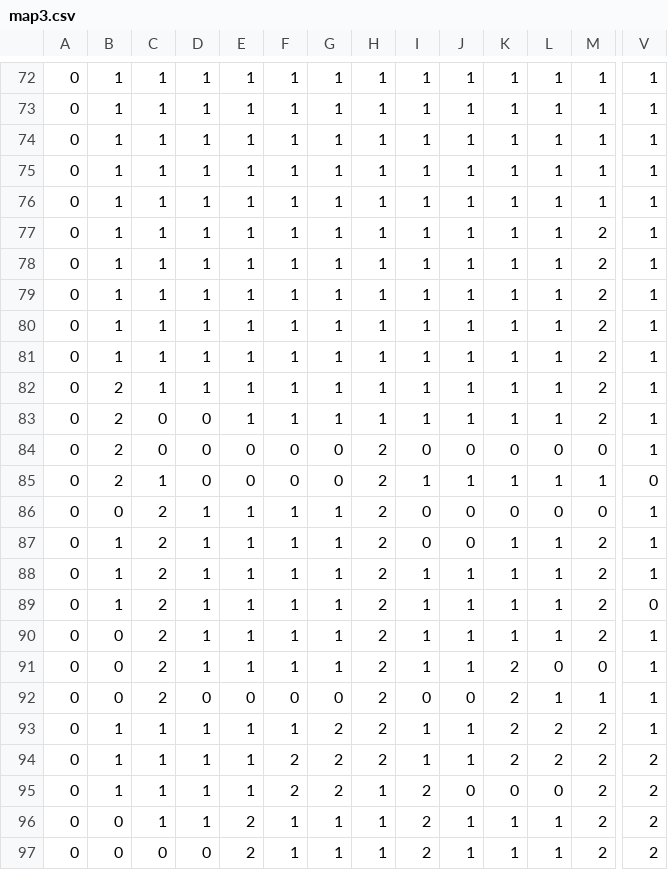
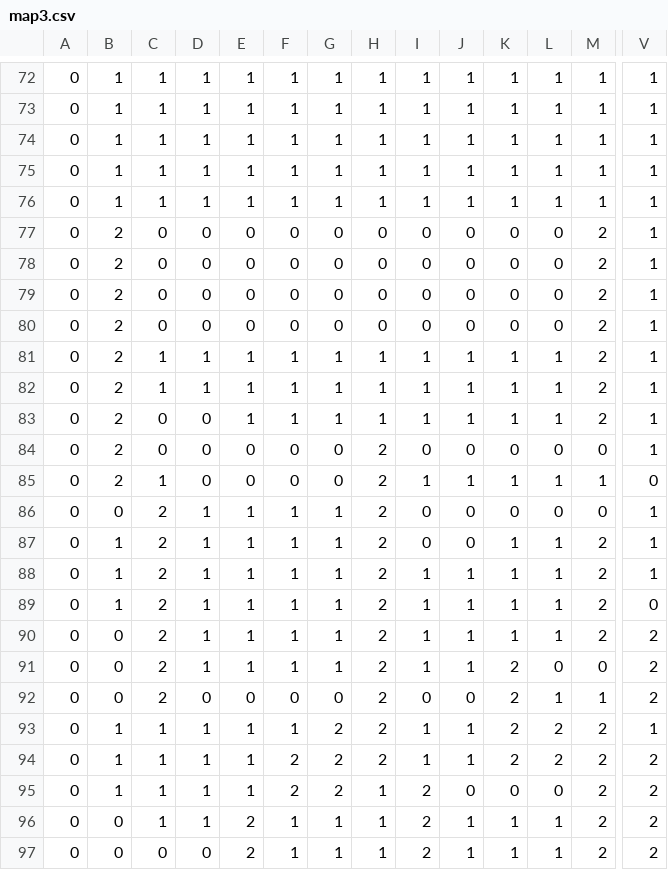
Before and after one commit to ITProgram/LodeRunnerMultiplayer, a CSV file: public/assets/map3.csv, drawn as a sheet; only a part is shown, gaps mark what is left out; the diff names each change by its address in the sheet, - before the commit and + after, or states it on an @@ line.

```diff
--- a/public/assets/map3.csv
+++ b/public/assets/map3.csv
-B77:B81: 1
+B77:B81: 2
-C77:C80: 1
+C77:C80: 0
-D77:D80: 1
+D77:D80: 0
-E77:E80: 1
+E77:E80: 0
-F77:F80: 1
+F77:F80: 0
-G77:G80: 1
+G77:G80: 0
-H77:H80: 1
+H77:H80: 0
-I77:I80: 1
+I77:I80: 0
-J77:J80: 1
+J77:J80: 0
-K77:K80: 1
+K77:K80: 0
-L77:L80: 1
+L77:L80: 0
-V90:V92: 1
+V90:V92: 2
```
Also changed, not shown: 2 other files.
